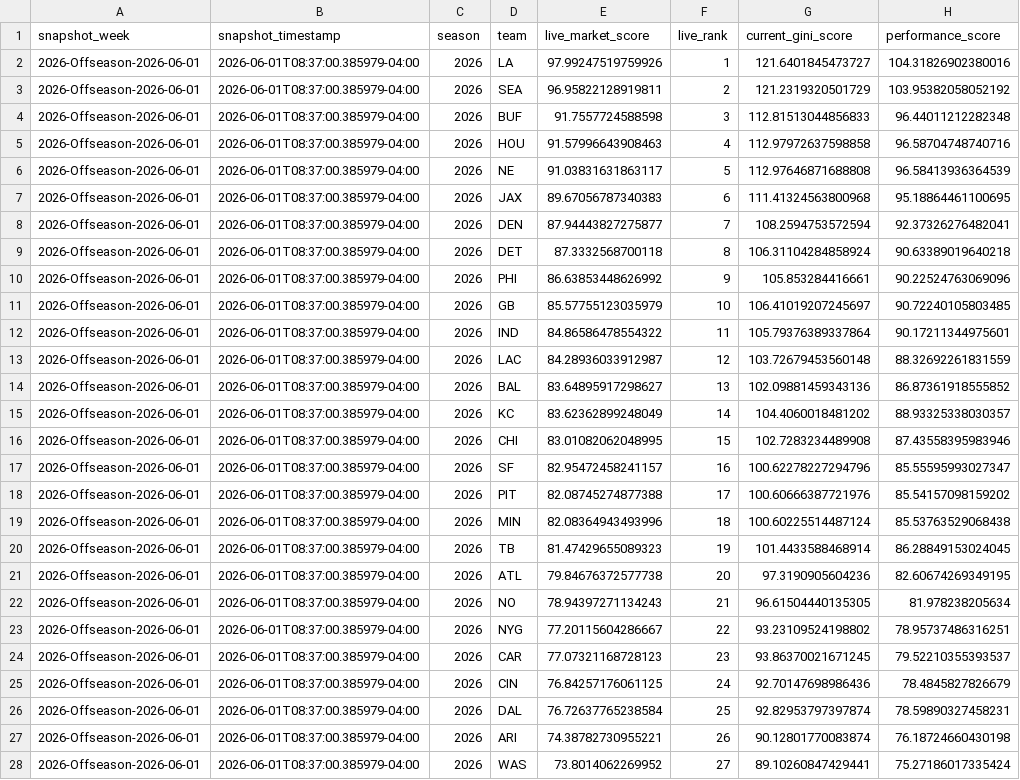
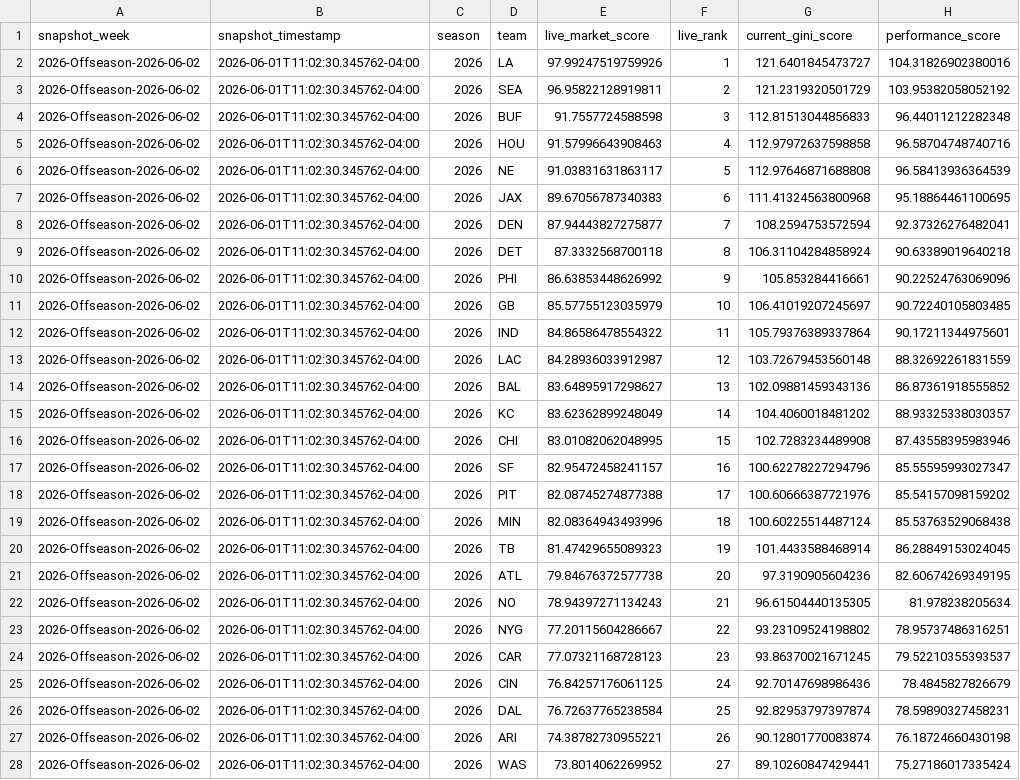
Before and after one commit to congini/gini-site, a CSV file: data/live_leaderboard_snapshot.csv, drawn as a sheet; only a part is shown; the diff covers the shown part only; the diff names each change by its address in the sheet, - before the commit and + after, or states it on an @@ line.

Commit message:
updated live leaderboard v2
- updated refresh settings

```diff
--- a/data/live_leaderboard_snapshot.csv
+++ b/data/live_leaderboard_snapshot.csv
-A2:A28 (snapshot_week): 2026-Offseason-2026-06-01
+A2:A28 (snapshot_week): 2026-Offseason-2026-06-02
-B2:B28 (snapshot_timestamp): 2026-06-01T08:37:00.385979-04:00
+B2:B28 (snapshot_timestamp): 2026-06-01T11:02:30.345762-04:00
```
Also changed, not shown: 10 edited cells elsewhere in this file, 3 other files.
